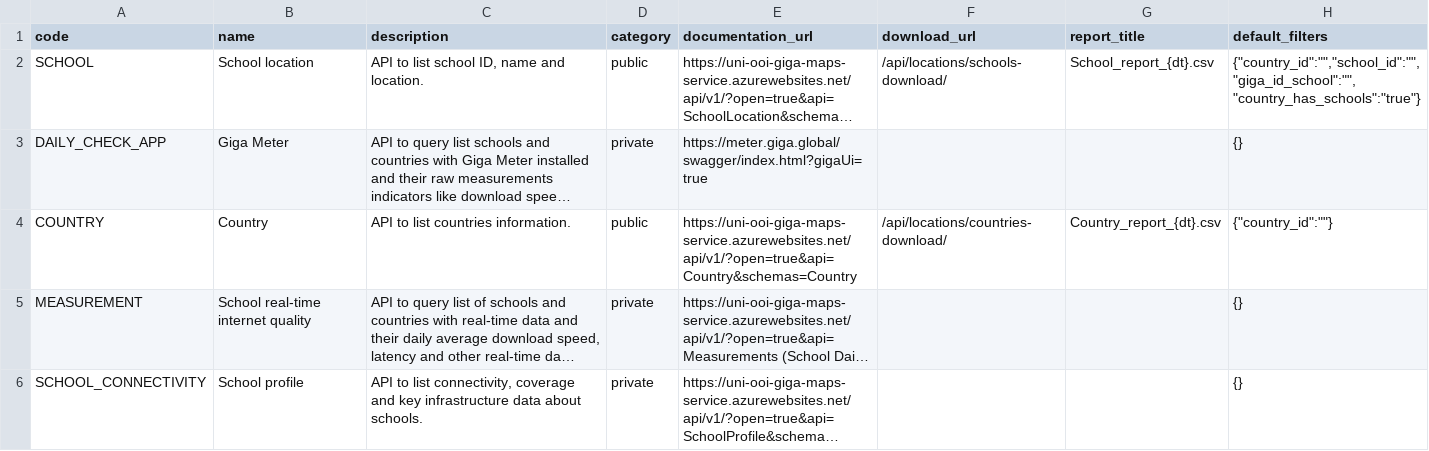
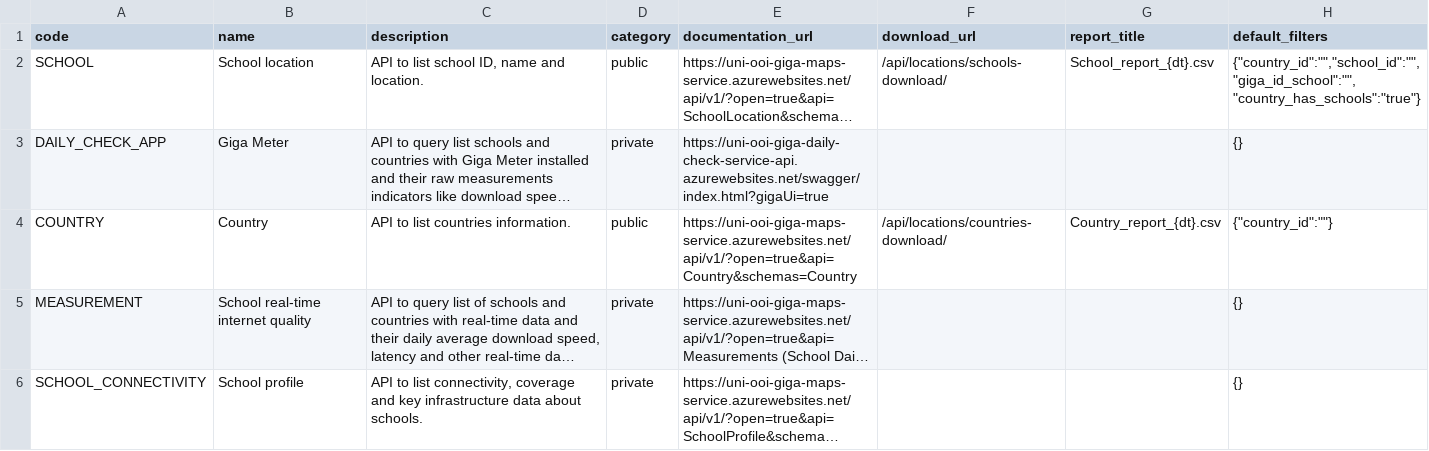
Before and after one commit to unicef/giga-maps-backend, a TSV file: proco/core/resources/all_apis-prod.tsv, drawn as a sheet; long unchanged cells end in …; the diff names each change by its address in the sheet, - before the commit and + after, or states it on an @@ line.

```diff
--- a/proco/core/resources/all_apis-prod.tsv
+++ b/proco/core/resources/all_apis-prod.tsv
-E3 (documentation_url): https://meter.giga.global/swagger/index.html?gigaUi=true
+E3 (documentation_url): https://uni-ooi-giga-daily-check-service-api.azurewebsites.net/swagger/index.html?gigaUi=true
```
Also changed, not shown: 2 other files.
